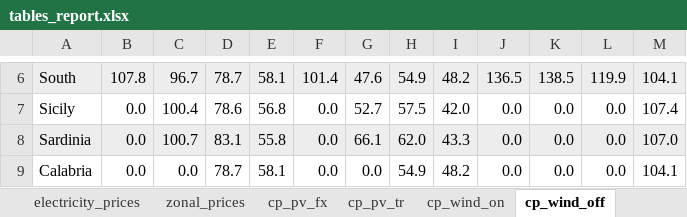
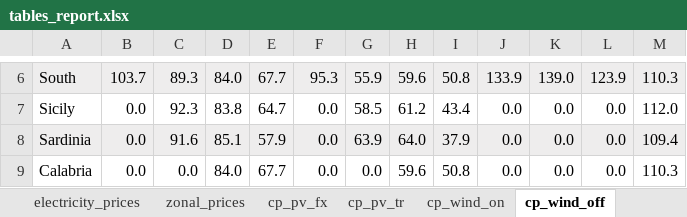
Before and after one commit to mbsenergy/report-scenario, an Excel workbook: 02_report_gen/tables_data/tables_report.xlsx, sheet cp_wind_off, drawn as a sheet; only a part is shown, gaps mark what is left out; values as stored, in another font and other column widths than the file's, no borders; the diff covers the shown part only; the diff names each change by its address in the sheet, - before the commit and + after, or states it on an @@ line.

```diff
--- a/02_report_gen/tables_data/tables_report.xlsx (sheet cp_wind_off)
+++ b/02_report_gen/tables_data/tables_report.xlsx (sheet cp_wind_off)
-B6: 107.8
+B6: 103.7
-C6: 96.7
+C6: 89.3
-D6: 78.7
+D6: 84.0
-E6: 58.1
+E6: 67.7
-F6: 101.4
+F6: 95.3
-G6: 47.6
+G6: 55.9
-H6: 54.9
+H6: 59.6
-I6: 48.2
+I6: 50.8
-J6: 136.5
+J6: 133.9
-K6: 138.5
+K6: 139.0
-L6: 119.9
+L6: 123.9
-M6: 104.1
+M6: 110.3
-C7: 100.4
+C7: 92.3
-D7: 78.6
+D7: 83.8
-E7: 56.8
+E7: 64.7
-G7: 52.7
+G7: 58.5
-H7: 57.5
+H7: 61.2
-I7: 42.0
+I7: 43.4
-M7: 107.4
+M7: 112.0
-C8: 100.7
+C8: 91.6
-D8: 83.1
+D8: 85.1
-E8: 55.8
+E8: 57.9
-G8: 66.1
+G8: 63.9
-H8: 62.0
+H8: 64.0
-I8: 43.3
+I8: 37.9
-M8: 107.0
+M8: 109.4
-D9: 78.7
+D9: 84.0
-E9: 58.1
+E9: 67.7
-H9: 54.9
+H9: 59.6
-I9: 48.2
+I9: 50.8
-M9: 104.1
+M9: 110.3
```
Also changed, not shown: 29 edited cells and cell formats elsewhere in this sheet, sheet zonal_prices, sheet cp_pv_fx, sheet cp_wind_on, sheet cp_pv_tr, sheet energy_balance, sheet net_power, 2 more sheets, 55 other files.
